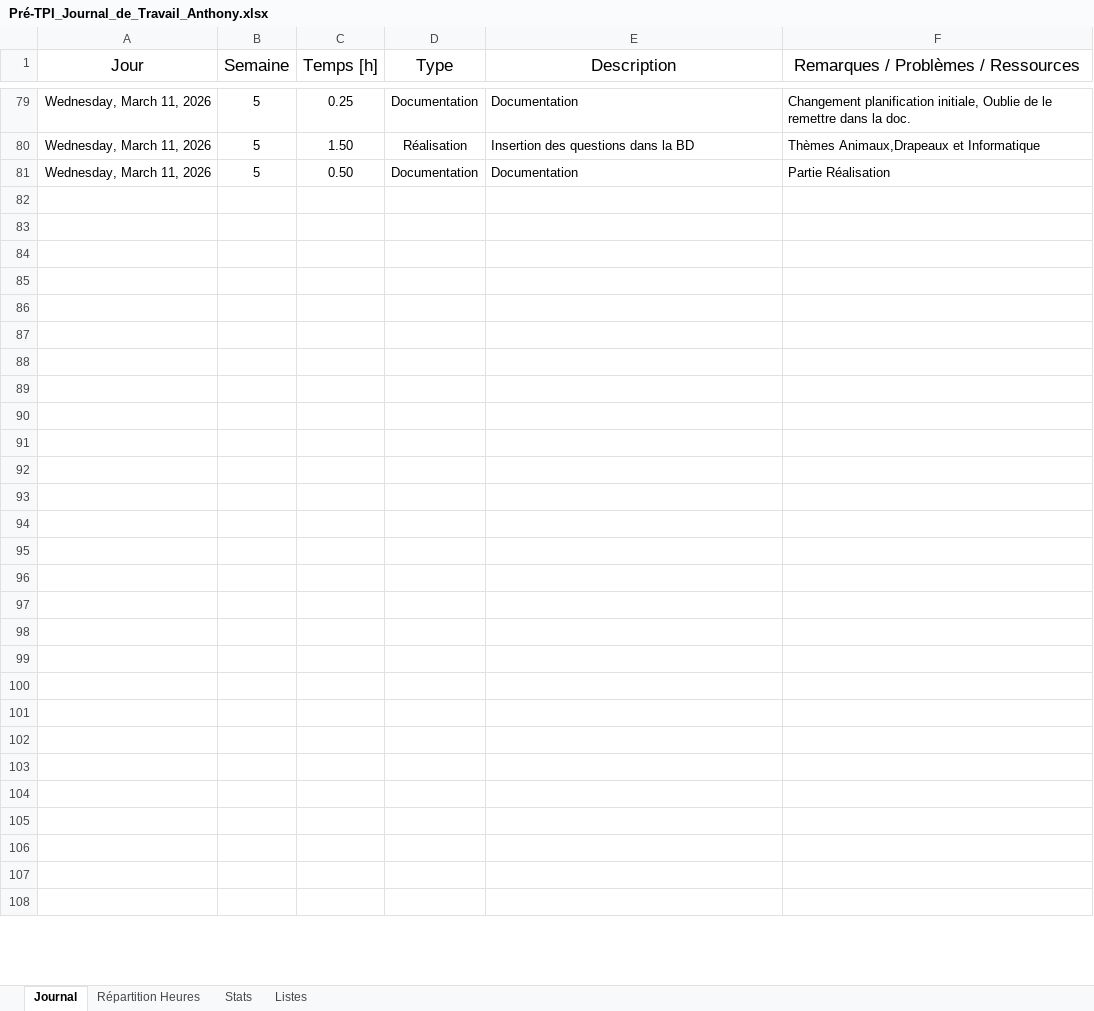
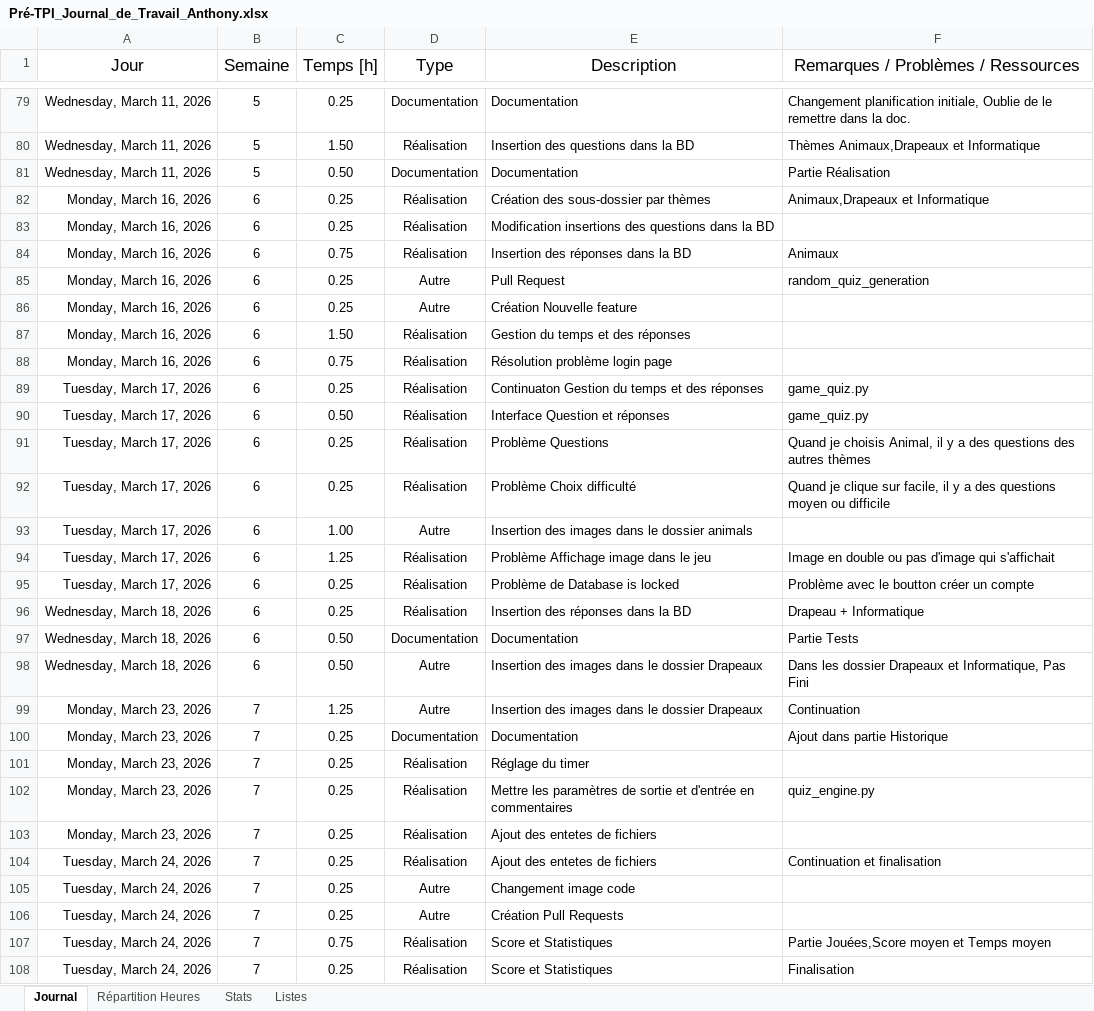
Before and after one commit to Anthony10012/Quest-ICT, an Excel workbook: docs/Pré-TPI_Journal_de_Travail_Anthony.xlsx, sheet Journal, drawn as a sheet; only a part is shown, gaps mark what is left out; values as stored, in another font and other column widths than the file's, no borders; table styles not drawn; the diff covers the shown part only; the diff names each change by its address in the sheet, - before the commit and + after, or states it on an @@ line.

```diff
--- a/docs/Pré-TPI_Journal_de_Travail_Anthony.xlsx (sheet Journal)
+++ b/docs/Pré-TPI_Journal_de_Travail_Anthony.xlsx (sheet Journal)
-row 82: (empty)
+row 82: Monday, March 16, 2026 | 6 | 0.25 | Réalisation | Création des sous-dossier par thèmes | Animaux,Drapeaux et Informatique
-row 83: (empty)
+row 83: Monday, March 16, 2026 | 6 | 0.25 | Réalisation | Modification insertions des questions dans la BD
-row 84: (empty)
+row 84: Monday, March 16, 2026 | 6 | 0.75 | Réalisation | Insertion des réponses dans la BD | Animaux
-row 85: (empty)
+row 85: Monday, March 16, 2026 | 6 | 0.25 | Autre | Pull Request | random_quiz_generation
-row 86: (empty)
+row 86: Monday, March 16, 2026 | 6 | 0.25 | Autre | Création Nouvelle feature
-row 87: (empty)
+row 87: Monday, March 16, 2026 | 6 | 1.50 | Réalisation | Gestion du temps et des réponses
-row 88: (empty)
+row 88: Monday, March 16, 2026 | 6 | 0.75 | Réalisation | Résolution problème login page
-row 89: (empty)
+row 89: Tuesday, March 17, 2026 | 6 | 0.25 | Réalisation | Continuaton Gestion du temps et des réponses | game_quiz.py
-row 90: (empty)
+row 90: Tuesday, March 17, 2026 | 6 | 0.50 | Réalisation | Interface Question et réponses | game_quiz.py
-row 91: (empty)
+row 91: Tuesday, March 17, 2026 | 6 | 0.25 | Réalisation | Problème Questions | Quand je choisis Animal, il y a des questions des autres thèmes
-row 92: (empty)
+row 92: Tuesday, March 17, 2026 | 6 | 0.25 | Réalisation | Problème Choix difficulté | Quand je clique sur facile, il y a des questions moyen ou difficile
-row 93: (empty)
+row 93: Tuesday, March 17, 2026 | 6 | 1.00 | Autre | Insertion des images dans le dossier animals
-row 94: (empty)
+row 94: Tuesday, March 17, 2026 | 6 | 1.25 | Réalisation | Problème Affichage image dans le jeu | Image en double ou pas d'image qui s'affichait
-row 95: (empty)
+row 95: Tuesday, March 17, 2026 | 6 | 0.25 | Réalisation | Problème de Database is locked | Problème avec le boutton créer un compte
-row 96: (empty)
+row 96: Wednesday, March 18, 2026 | 6 | 0.25 | Réalisation | Insertion des réponses dans la BD | Drapeau + Informatique
-row 97: (empty)
+row 97: Wednesday, March 18, 2026 | 6 | 0.50 | Documentation | Documentation | Partie Tests
-row 98: (empty)
+row 98: Wednesday, March 18, 2026 | 6 | 0.50 | Autre | Insertion des images dans le dossier Drapeaux | Dans les dossier Drapeaux et Informatique, Pas Fini
-row 99: (empty)
+row 99: Monday, March 23, 2026 | 7 | 1.25 | Autre | Insertion des images dans le dossier Drapeaux | Continuation
-row 100: (empty)
+row 100: Monday, March 23, 2026 | 7 | 0.25 | Documentation | Documentation | Ajout dans partie Historique
-row 101: (empty)
+row 101: Monday, March 23, 2026 | 7 | 0.25 | Réalisation | Réglage du timer
-row 102: (empty)
+row 102: Monday, March 23, 2026 | 7 | 0.25 | Réalisation | Mettre les paramètres de sortie et d'entrée en commentaires | quiz_engine.py
-row 103: (empty)
+row 103: Monday, March 23, 2026 | 7 | 0.25 | Réalisation | Ajout des entetes de fichiers
-row 104: (empty)
+row 104: Tuesday, March 24, 2026 | 7 | 0.25 | Réalisation | Ajout des entetes de fichiers | Continuation et finalisation
-row 105: (empty)
+row 105: Tuesday, March 24, 2026 | 7 | 0.25 | Autre | Changement image code
-row 106: (empty)
+row 106: Tuesday, March 24, 2026 | 7 | 0.25 | Autre | Création Pull Requests
-row 107: (empty)
+row 107: Tuesday, March 24, 2026 | 7 | 0.75 | Réalisation | Score et Statistiques | Partie Jouées,Score moyen et Temps moyen
-row 108: (empty)
+row 108: Tuesday, March 24, 2026 | 7 | 0.25 | Réalisation | Score et Statistiques | Finalisation
```
Also changed, not shown: 22 edited cells elsewhere in this sheet, sheet Stats, charts or pictures, 1 other file.
